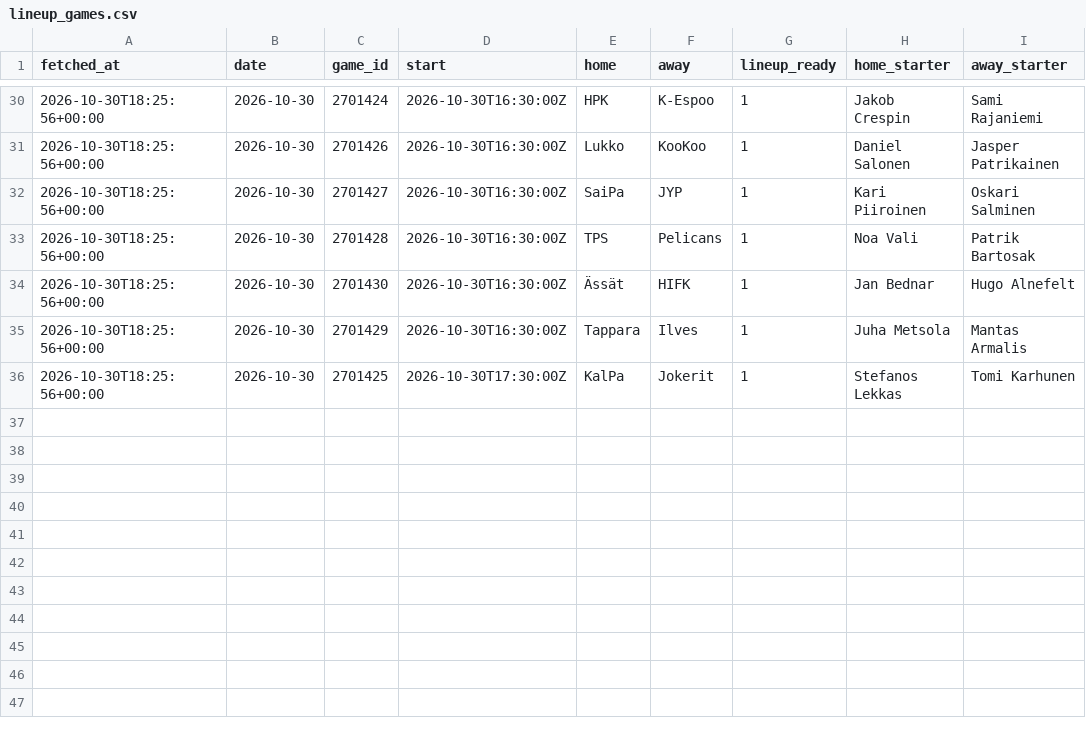
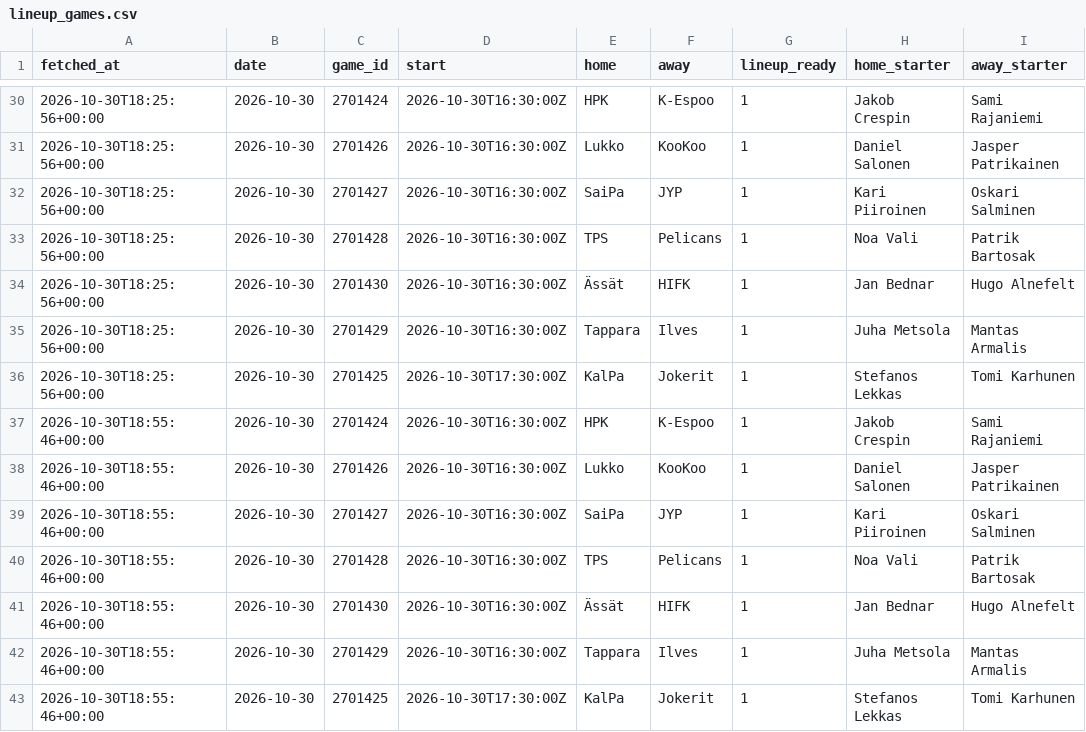
Before and after one commit to mikaheino/liiga-2026-27, a CSV file: lineup_games.csv, drawn as a sheet; only a part is shown, gaps mark what is left out; the diff names each change by its address in the sheet, - before the commit and + after, or states it on an @@ line.

```diff
--- a/lineup_games.csv
+++ b/lineup_games.csv
+row 37: 2026-10-30T18:55:46+00:00 | 2026-10-30 | 2701424 | 2026-10-30T16:30:00Z | HPK | K-Espoo | 1 | Jakob Crespin | Sami Rajaniemi
+row 38: 2026-10-30T18:55:46+00:00 | 2026-10-30 | 2701426 | 2026-10-30T16:30:00Z | Lukko | KooKoo | 1 | Daniel Salonen | Jasper Patrikainen
+row 39: 2026-10-30T18:55:46+00:00 | 2026-10-30 | 2701427 | 2026-10-30T16:30:00Z | SaiPa | JYP | 1 | Kari Piiroinen | Oskari Salminen
+row 40: 2026-10-30T18:55:46+00:00 | 2026-10-30 | 2701428 | 2026-10-30T16:30:00Z | TPS | Pelicans | 1 | Noa Vali | Patrik Bartosak
+row 41: 2026-10-30T18:55:46+00:00 | 2026-10-30 | 2701430 | 2026-10-30T16:30:00Z | Ässät | HIFK | 1 | Jan Bednar | Hugo Alnefelt
+row 42: 2026-10-30T18:55:46+00:00 | 2026-10-30 | 2701429 | 2026-10-30T16:30:00Z | Tappara | Ilves | 1 | Juha Metsola | Mantas Armalis
+row 43: 2026-10-30T18:55:46+00:00 | 2026-10-30 | 2701425 | 2026-10-30T17:30:00Z | KalPa | Jokerit | 1 | Stefanos Lekkas | Tomi Karhunen
```
Also changed, not shown: 1 other file.
